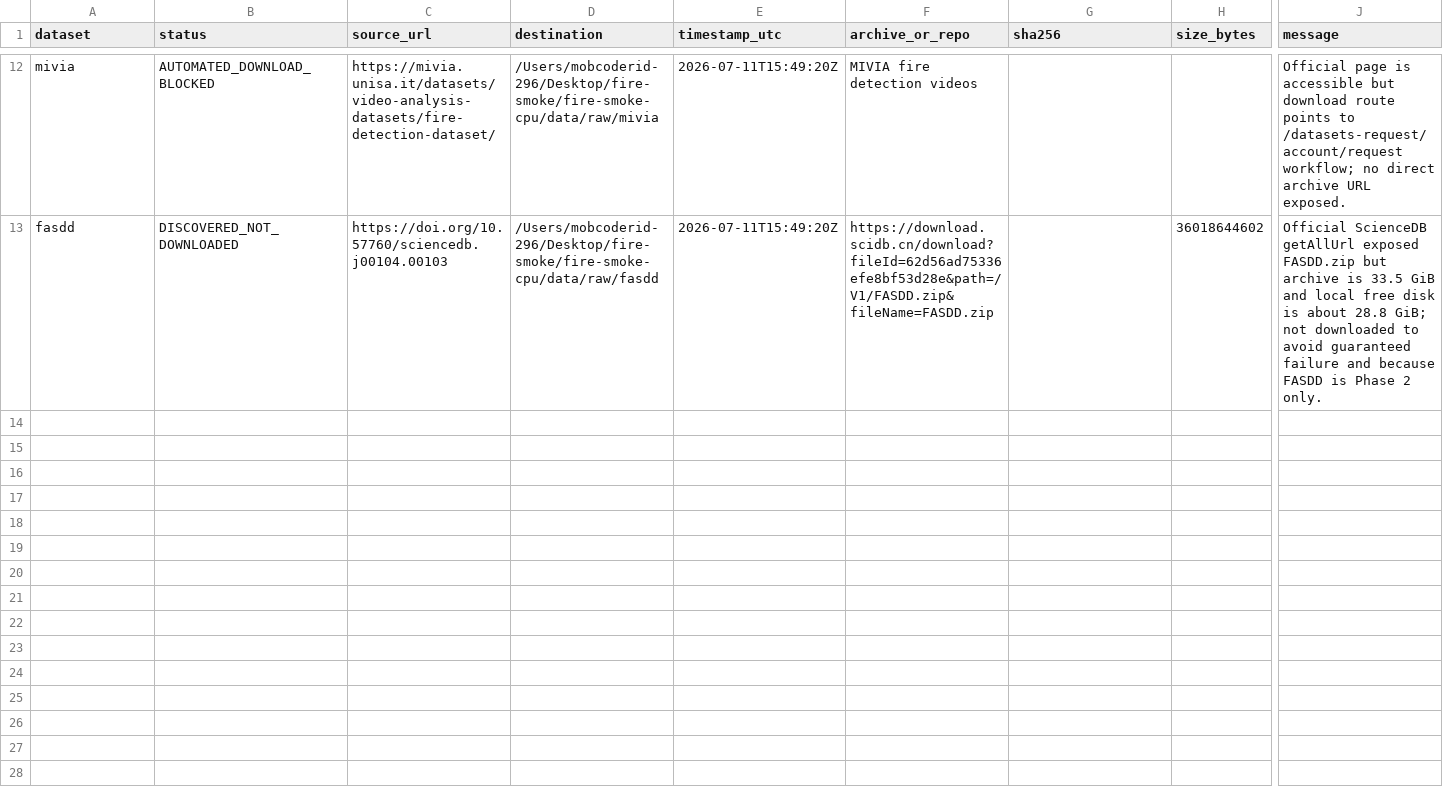
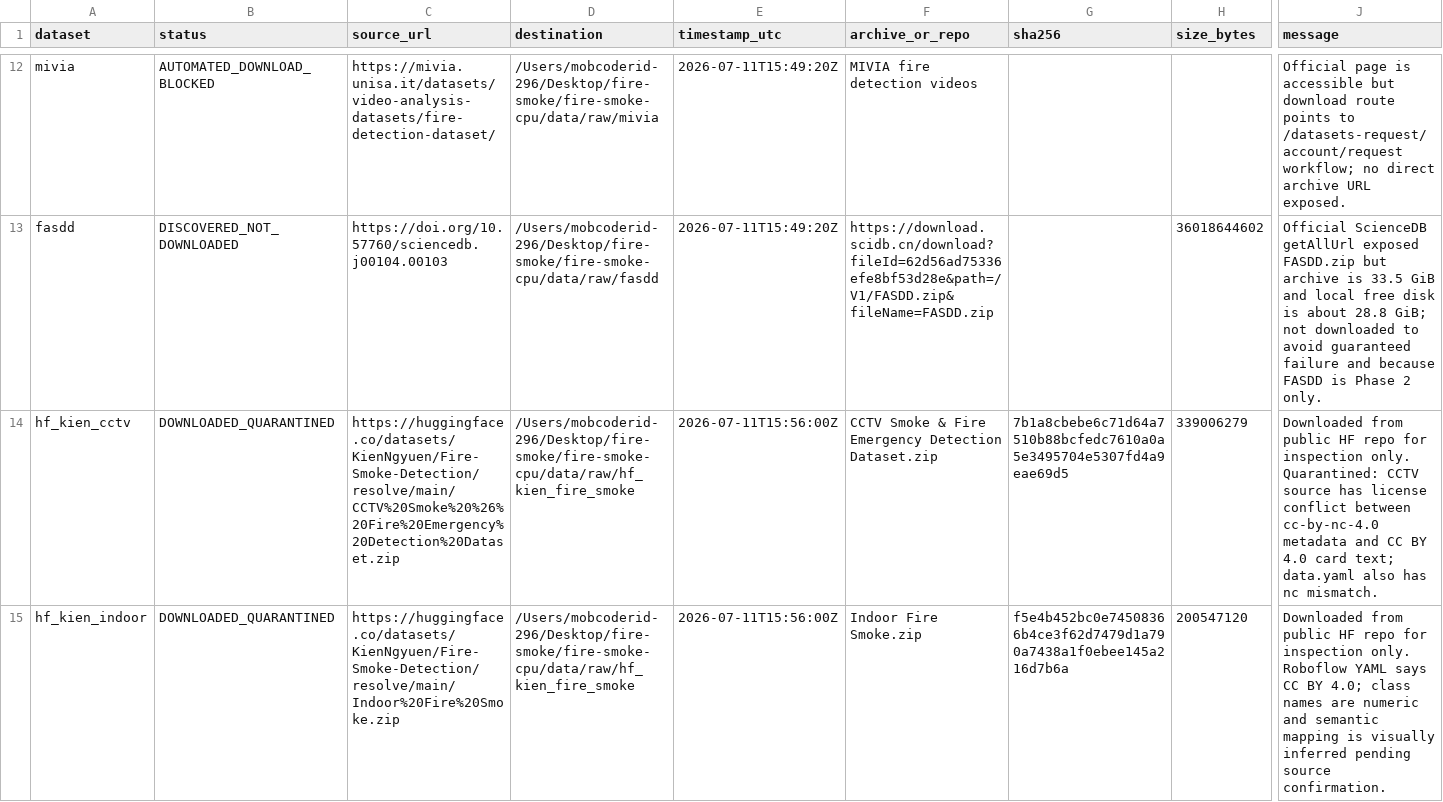
Before and after one commit to pranaya-mathur/fire-smoke-cpu, a CSV file: data/manifests/downloads.csv, drawn as a sheet; only a part is shown, gaps mark what is left out; rows hold the shown columns only; the diff names each change by its address in the sheet, - before the commit and + after, or states it on an @@ line.

Commit message:
Download and quarantine alternative fire smoke datasets

```diff
--- a/data/manifests/downloads.csv
+++ b/data/manifests/downloads.csv
+row 14: hf_kien_cctv | DOWNLOADED_QUARANTINED | https://huggingface.co/datasets/KienNgyuen/Fire-Smoke-Detection/resolve/main/CCTV%20Smoke%20%26%20Fire%20Emergency%20Detection%20Dataset.zip | /Users/mobcoderid-296/Desktop/fire-smoke/fire-smoke-cpu/data/raw/hf_kien_fire_smoke | 2026-07-11T15:56:00Z | CCTV Smoke & Fire Emergency Detection Dataset.zip | 7b1a8cbebe6c71d64a7510b88bcfedc7610a0a5e3495704e5307fd4a9eae69d5 | 339006279 | Downloaded from public HF repo for inspection only. Quarantined: CCTV source has license conflict between cc-by-nc-4.0 metadata and CC BY 4.0 card text; data.yaml also has nc mismatch.
+row 15: hf_kien_indoor | DOWNLOADED_QUARANTINED | https://huggingface.co/datasets/KienNgyuen/Fire-Smoke-Detection/resolve/main/Indoor%20Fire%20Smoke.zip | /Users/mobcoderid-296/Desktop/fire-smoke/fire-smoke-cpu/data/raw/hf_kien_fire_smoke | 2026-07-11T15:56:00Z | Indoor Fire Smoke.zip | f5e4b452bc0e74508366b4ce3f62d7479d1a790a7438a1f0ebee145a216d7b6a | 200547120 | Downloaded from public HF repo for inspection only. Roboflow YAML says CC BY 4.0; class names are numeric and semantic mapping is visually inferred pending source confirmation.
```
Also changed, not shown: data/manifests/licenses.csv, 7 other files.
